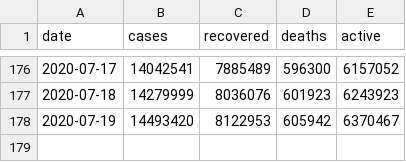
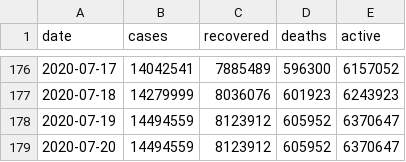
Before and after one commit to hkallam/coronastate, a CSV file: data/overall_summary.csv, drawn as a sheet; only a part is shown, gaps mark what is left out.

```diff
--- a/data/overall_summary.csv
+++ b/data/overall_summary.csv
@@ -177,2 +177,3 @@ date,cases,recovered,deaths,active
 2020-07-18,14279999,8036076,601923,6243923
-2020-07-19,14493420,8122953,605942,6370467
+2020-07-19,14494559,8123912,605952,6370647
+2020-07-20,14494559,8123912,605952,6370647
```
Also changed, not shown: data/geocode.csv, data/layers/adm_bunch2.csv, 7 other files.
